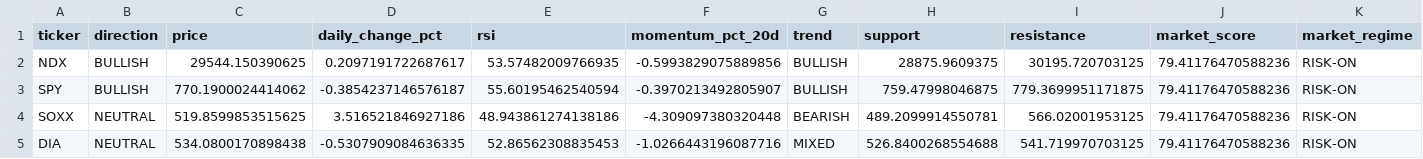
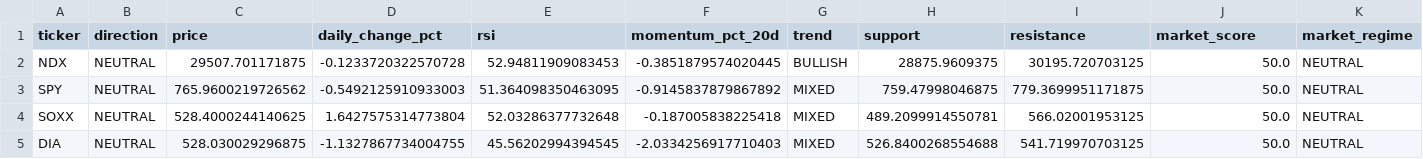
Before and after one commit to kwonbora1220/final-option-serch, a CSV file: data/analysis/market_regime_detail.csv, drawn as a sheet; only a part is shown; the diff names each change by its address in the sheet, - before the commit and + after, or states it on an @@ line.

```diff
--- a/data/analysis/market_regime_detail.csv
+++ b/data/analysis/market_regime_detail.csv
-B2:B3 (direction): BULLISH
+B2:B3 (direction): NEUTRAL
-C2 (price): 29544.150390625
+C2 (price): 29507.701171875
-D2 (daily_change_pct): 0.2097191722687617
+D2 (daily_change_pct): -0.1233720322570728
-E2 (rsi): 53.57482009766935
+E2 (rsi): 52.94811909083453
-F2 (momentum_pct_20d): -0.5993829075889856
+F2 (momentum_pct_20d): -0.3851879574020445
-J2:J5 (market_score): 79.41176470588236
+J2:J5 (market_score): 50.0
-K2:K5 (market_regime): RISK-ON
+K2:K5 (market_regime): NEUTRAL
-C3 (price): 770.1900024414062
+C3 (price): 765.9600219726562
-D3 (daily_change_pct): -0.3854237146576187
+D3 (daily_change_pct): -0.5492125910933003
-E3 (rsi): 55.60195462540594
+E3 (rsi): 51.364098350463095
-F3 (momentum_pct_20d): -0.3970213492805907
+F3 (momentum_pct_20d): -0.9145837879867892
-G3 (trend): BULLISH
+G3 (trend): MIXED
-C4 (price): 519.8599853515625
+C4 (price): 528.4000244140625
-D4 (daily_change_pct): 3.516521846927186
+D4 (daily_change_pct): 1.6427575314773804
-E4 (rsi): 48.943861274138186
+E4 (rsi): 52.03286377732648
-F4 (momentum_pct_20d): -4.309097380320448
+F4 (momentum_pct_20d): -0.187005838225418
-G4 (trend): BEARISH
+G4 (trend): MIXED
-C5 (price): 534.0800170898438
+C5 (price): 528.030029296875
-D5 (daily_change_pct): -0.5307909084636335
+D5 (daily_change_pct): -1.1327867734004755
-E5 (rsi): 52.86562308835453
+E5 (rsi): 45.56202994394545
-F5 (momentum_pct_20d): -1.0266443196087716
+F5 (momentum_pct_20d): -2.0334256917710403
```
Also changed, not shown: data/analysis/decision.csv, data/analysis/final_report.csv, 6 other files.
